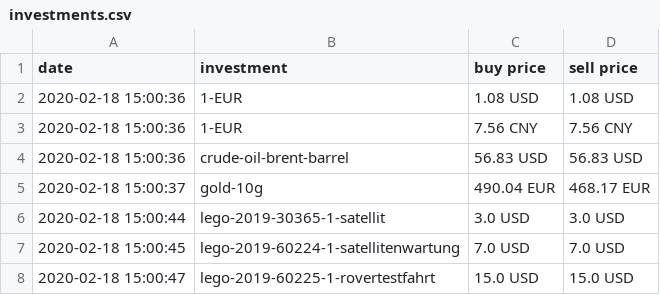
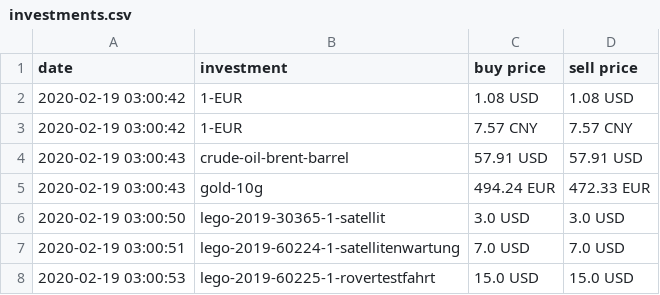
Before and after one commit to ooz/zeitgeist, a CSV file: investments.csv, drawn as a sheet.

```diff
--- a/investments.csv
+++ b/investments.csv
@@ -1,8 +1,8 @@
 date, investment, buy price, sell price
-2020-02-18 15:00:36, 1-EUR, 1.08 USD, 1.08 USD
-2020-02-18 15:00:36, 1-EUR, 7.56 CNY, 7.56 CNY
-2020-02-18 15:00:36, crude-oil-brent-barrel, 56.83 USD, 56.83 USD
-2020-02-18 15:00:37, gold-10g, 490.04 EUR, 468.17 EUR
-2020-02-18 15:00:44, lego-2019-30365-1-satellit, 3.0 USD, 3.0 USD
-2020-02-18 15:00:45, lego-2019-60224-1-satellitenwartung, 7.0 USD, 7.0 USD
-2020-02-18 15:00:47, lego-2019-60225-1-rovertestfahrt, 15.0 USD, 15.0 USD
+2020-02-19 03:00:42, 1-EUR, 1.08 USD, 1.08 USD
+2020-02-19 03:00:42, 1-EUR, 7.57 CNY, 7.57 CNY
+2020-02-19 03:00:43, crude-oil-brent-barrel, 57.91 USD, 57.91 USD
+2020-02-19 03:00:43, gold-10g, 494.24 EUR, 472.33 EUR
+2020-02-19 03:00:50, lego-2019-30365-1-satellit, 3.0 USD, 3.0 USD
+2020-02-19 03:00:51, lego-2019-60224-1-satellitenwartung, 7.0 USD, 7.0 USD
+2020-02-19 03:00:53, lego-2019-60225-1-rovertestfahrt, 15.0 USD, 15.0 USD
```
Also changed, not shown: 1 other file.
